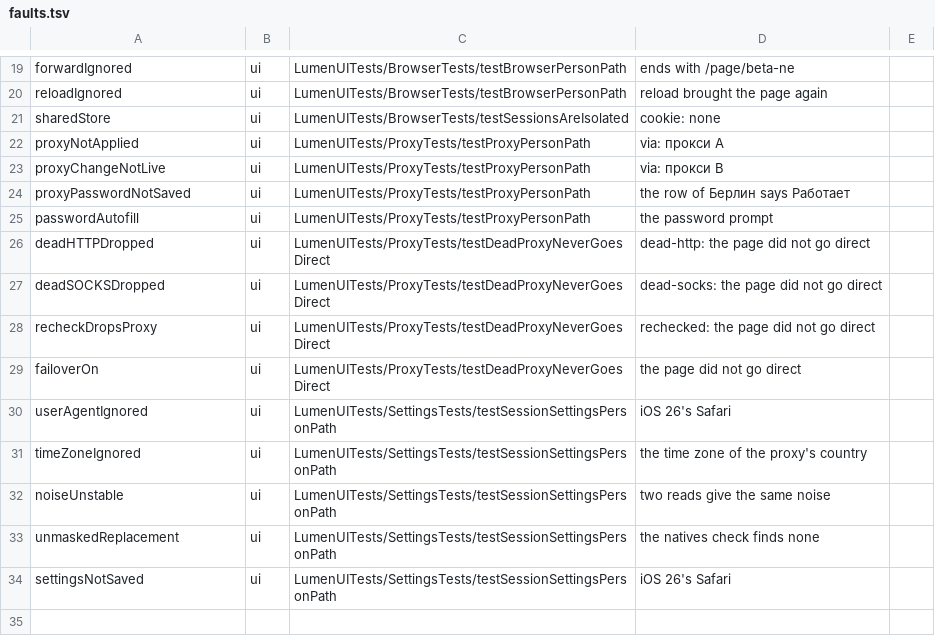
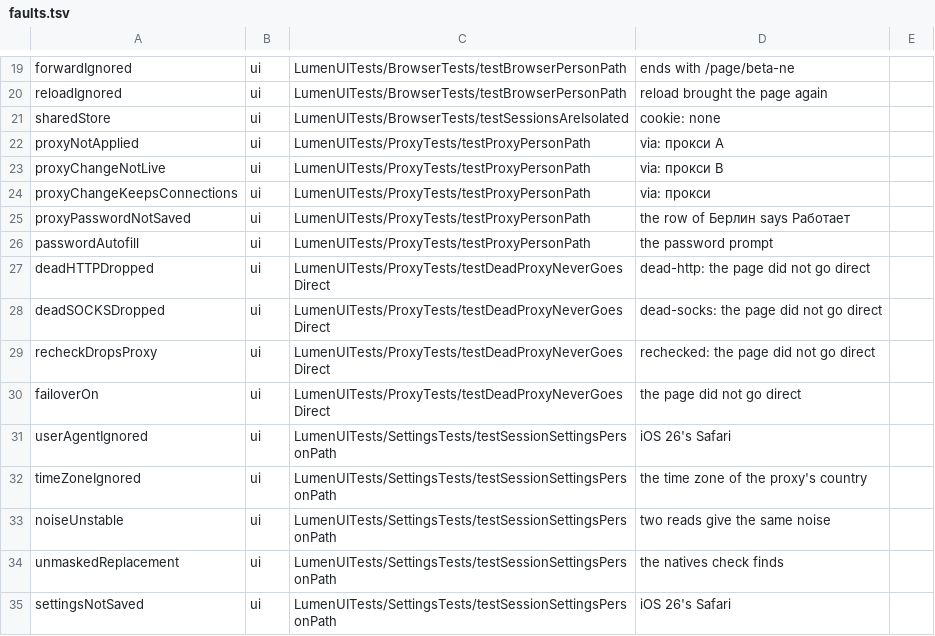
Before and after one commit to dainger-spec/antifdete7329900, a TSV file: ios/scripts/faults.tsv, drawn as a sheet; only a part is shown, gaps mark what is left out.

```diff
--- a/ios/scripts/faults.tsv
+++ b/ios/scripts/faults.tsv
@@ -23,2 +23,3 @@ proxyNotApplied	ui	LumenUITests/ProxyTests/testProxyPersonPath	via: прокси
 proxyChangeNotLive	ui	LumenUITests/ProxyTests/testProxyPersonPath	via: прокси B
+proxyChangeKeepsConnections	ui	LumenUITests/ProxyTests/testProxyPersonPath	via: прокси
 proxyPasswordNotSaved	ui	LumenUITests/ProxyTests/testProxyPersonPath	the row of Берлин says Работает
@@ -32,3 +33,3 @@ timeZoneIgnored	ui	LumenUITests/SettingsTests/testSessionSettingsPersonPath	the
 noiseUnstable	ui	LumenUITests/SettingsTests/testSessionSettingsPersonPath	two reads give the same noise
-unmaskedReplacement	ui	LumenUITests/SettingsTests/testSessionSettingsPersonPath	the natives check finds none
+unmaskedReplacement	ui	LumenUITests/SettingsTests/testSessionSettingsPersonPath	the natives check finds
 settingsNotSaved	ui	LumenUITests/SettingsTests/testSessionSettingsPersonPath	iOS 26's Safari
```
Also changed, not shown: 4 other files.
